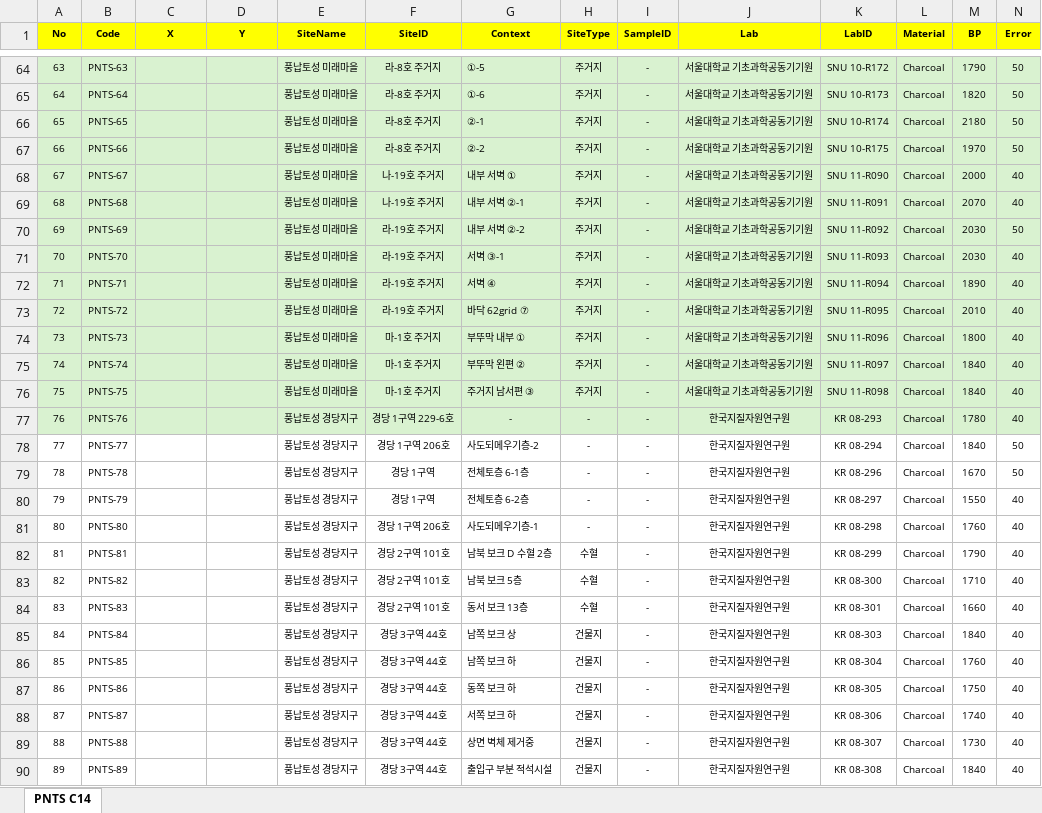
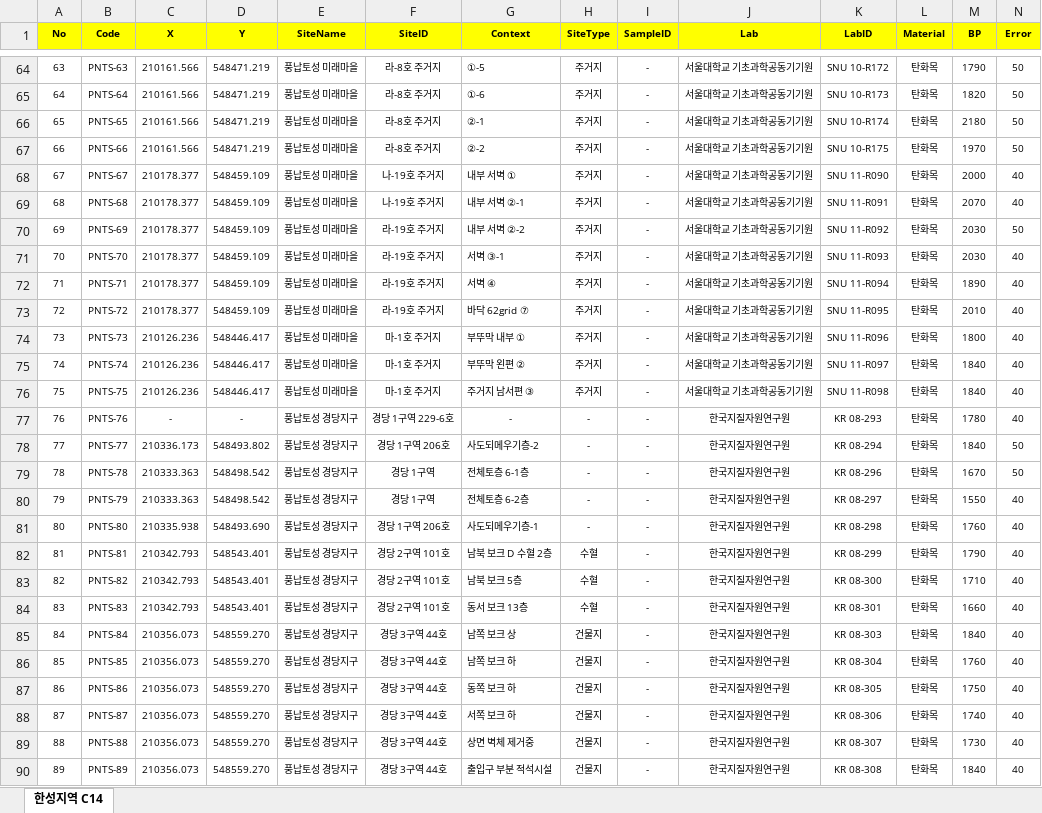
Before and after one commit to ChanToRe/Hanseong_C14, an Excel workbook: Data/AMS_Master_ko.xlsx, sheet 한성지역 C14, drawn as a sheet; only a part is shown, gaps mark what is left out; values as stored, in another font and other column widths than the file's, no borders; the diff covers the shown part only; the diff names each change by its address in the sheet, - before the commit and + after, or states it on an @@ line.

```diff
--- a/Data/AMS_Master_ko.xlsx (sheet 한성지역 C14)
+++ b/Data/AMS_Master_ko.xlsx (sheet 한성지역 C14)
-sheet tab: PNTS C14
+sheet tab: 한성지역 C14
-A64:N77 fill: #D9F2D0
+A64:N77 fill: none
-C64:C67 (X): (empty)
+C64:C67 (X): 210161.566
-D64:D67 (Y): (empty)
+D64:D67 (Y): 548471.219
-L64:L90 (Material): Charcoal
+L64:L90 (Material): 탄화목
-C68:C73 (X): (empty)
+C68:C73 (X): 210178.377
-D68:D73 (Y): (empty)
+D68:D73 (Y): 548459.109
-C74:C76 (X): (empty)
+C74:C76 (X): 210126.236
-D74:D76 (Y): (empty)
+D74:D76 (Y): 548446.417
-C77 (X): (empty)
+C77 (X): -
-D77 (Y): (empty)
+D77 (Y): -
-C78 (X): (empty)
+C78 (X): 210336.173
-D78 (Y): (empty)
+D78 (Y): 548493.802
-C79:C80 (X): (empty)
+C79:C80 (X): 210333.363
-D79:D80 (Y): (empty)
+D79:D80 (Y): 548498.542
-C81 (X): (empty)
+C81 (X): 210335.938
-D81 (Y): (empty)
+D81 (Y): 548493.690
-C82:C84 (X): (empty)
+C82:C84 (X): 210342.793
-D82:D84 (Y): (empty)
+D82:D84 (Y): 548543.401
-C85:C90 (X): (empty)
+C85:C90 (X): 210356.073
-D85:D90 (Y): (empty)
+D85:D90 (Y): 548559.270
```
Also changed, not shown: 956 edited cells and cell formats elsewhere in this sheet, Data/AMS_Master_en.xlsx, 2 other files.
